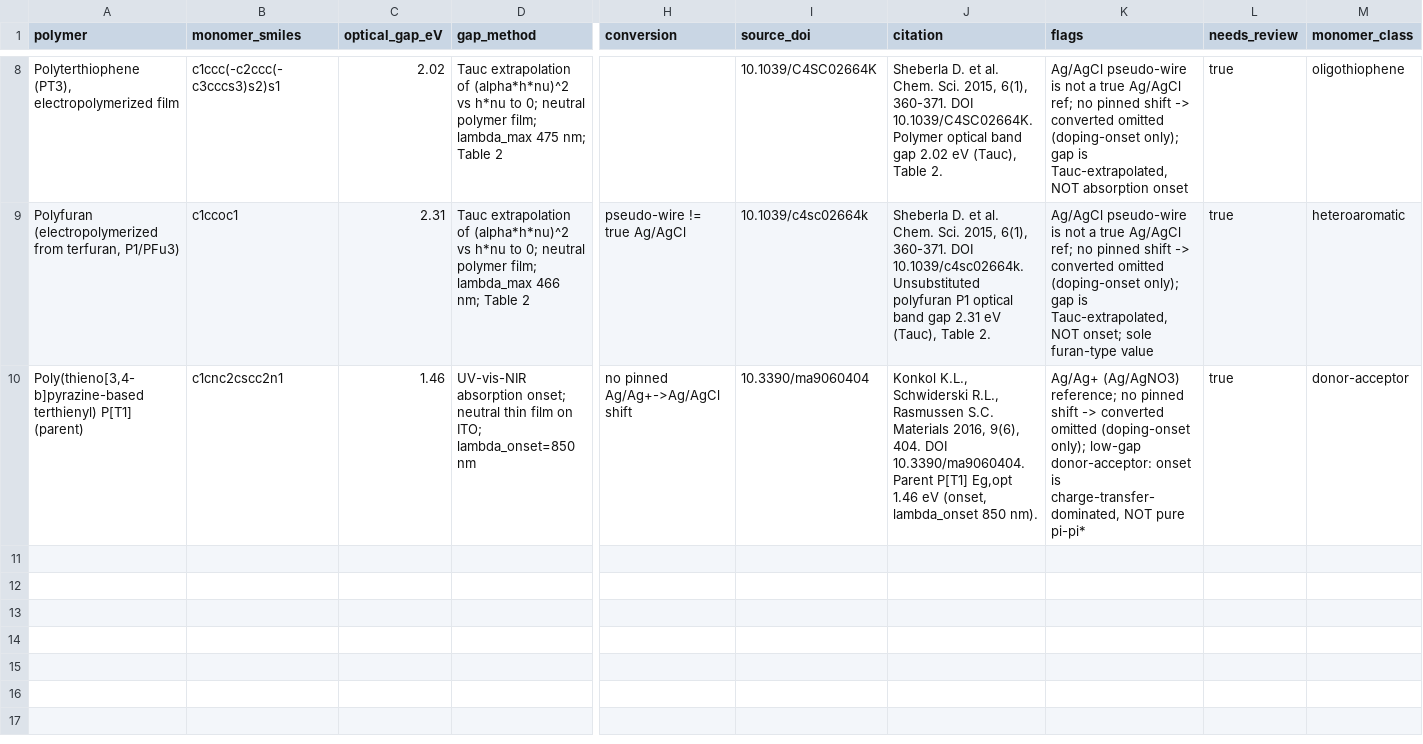
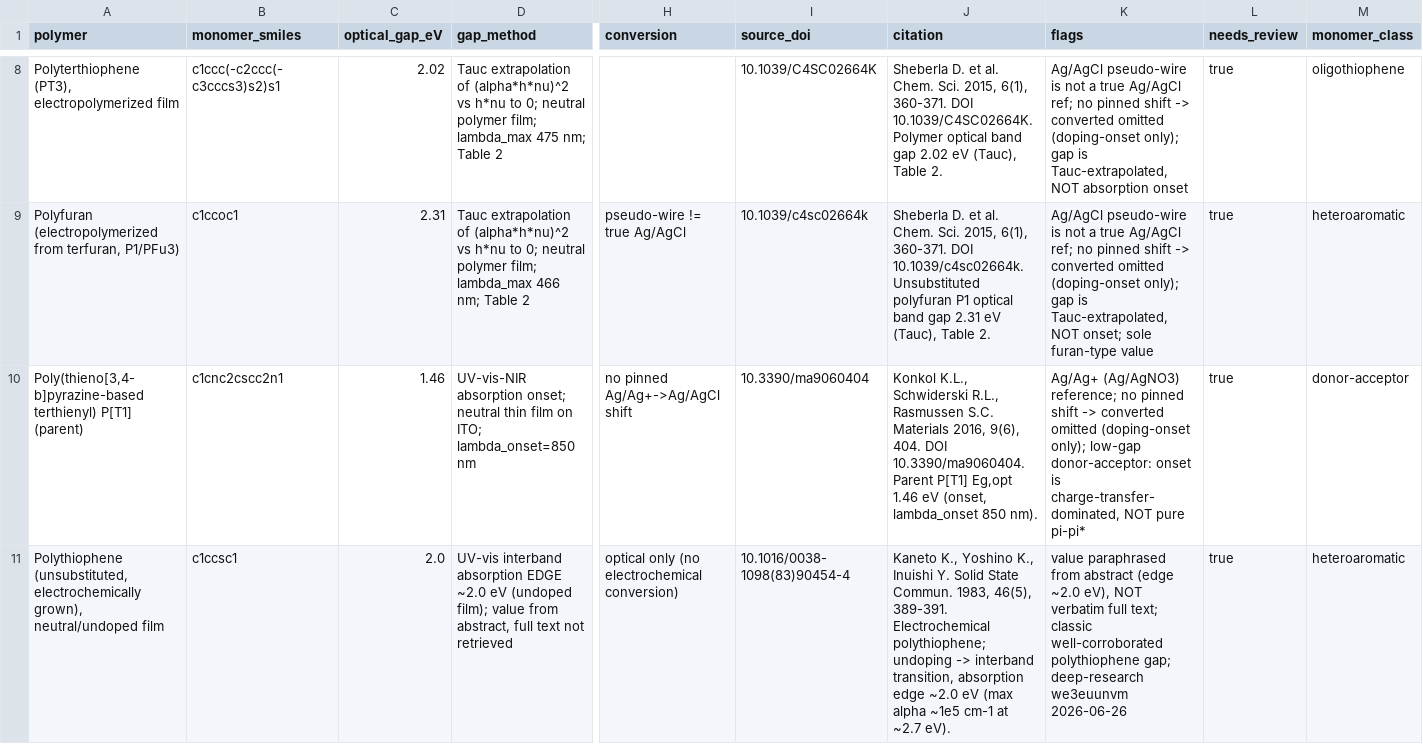
Before and after one commit to Caesiumatic/CombHTS, a CSV file: data/lit_curation/optical_anchors_selected.csv, drawn as a sheet; only a part is shown, gaps mark what is left out; rows hold the shown columns only; the diff names each change by its address in the sheet, - before the commit and + after, or states it on an @@ line.

Commit message:
feat(optical): add polythiophene parent anchor + per-class LOO-CV fitting (T6 graduation attempt)
Deep research we3euunvm (truncated by session limit) yielded one usable new
optical anchor: polythiophene neutral absorption edge ~2.0 eV (Kaneto, Yoshino,
Inuishi, Solid State Commun. 1983, 46, 389; 10.1016/0038-1098(83)90454-4),
mapped to library 'thiophene'. Extends analyze_optical_calibration_real_n6.py
with per-class line fits (2-param when x non-degenerate, else offset-only on the
global slope) + per-class LOO-CV and a graduation flag (LOO-CV <= 0.2 eV).

Polypyrrole (only theoretical sources found) and polyselenophene primary onset
gaps remain the heteroaromatic-class blockers; PEDOT/PANI not retrieved.

```diff
--- a/data/lit_curation/optical_anchors_selected.csv
+++ b/data/lit_curation/optical_anchors_selected.csv
+row 11: Polythiophene (unsubstituted, electrochemically grown), neutral/undoped film | c1ccsc1 | 2.0 | UV-vis interband absorption EDGE ~2.0 eV (undoped film); value from abstract, full text not retrieved | optical only (no electrochemical conversion) | 10.1016/0038-1098(83)90454-4 | Kaneto K., Yoshino K., Inuishi Y. Solid State Commun. 1983, 46(5), 389-391. Electrochemical polythiophene; undoping -> interband transition, absorption edge ~2.0 eV (max alpha ~1e5 cm-1 at ~2.7 eV). | value paraphrased from abstract (edge ~2.0 eV), NOT verbatim full text; classic well-corroborated polythiophene gap; deep-research we3euunvm 2026-06-26 | true | heteroaromatic
```
Also changed, not shown: 1 other file.
